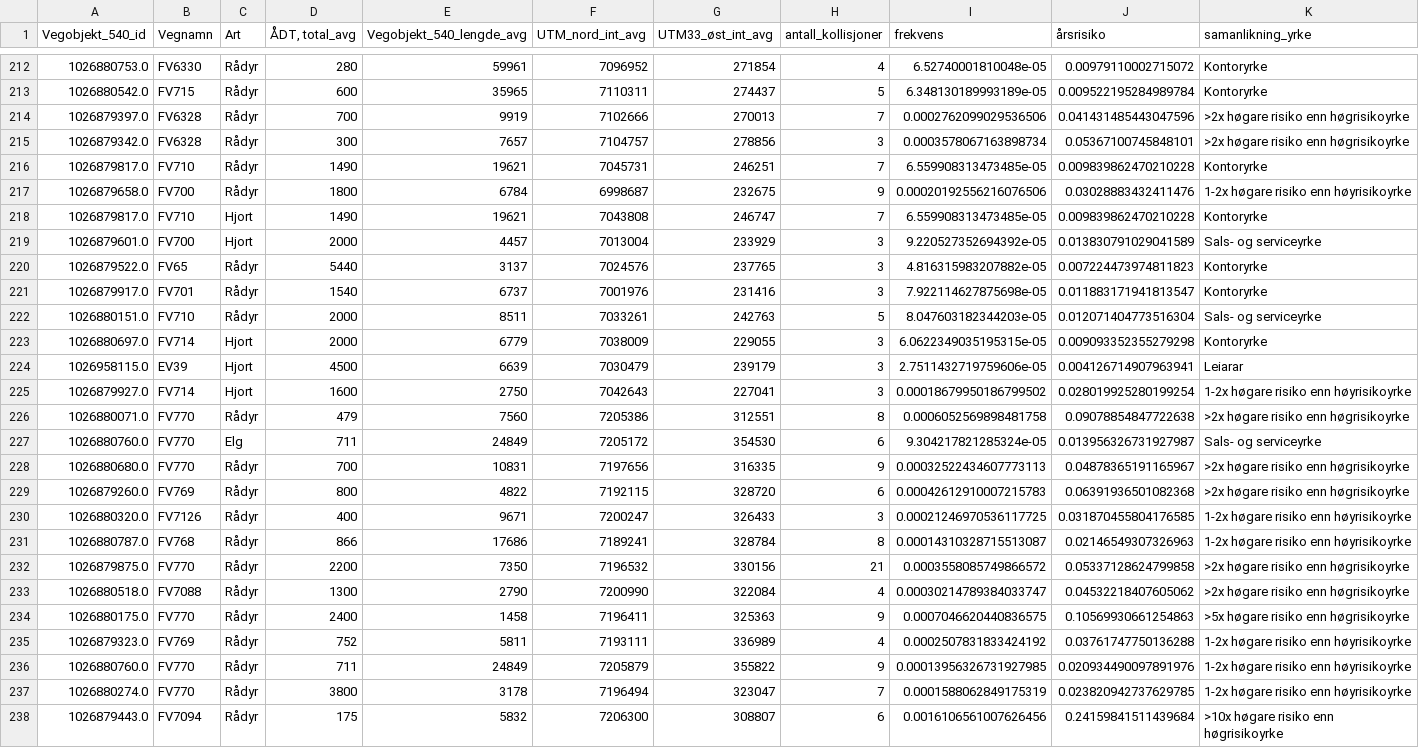
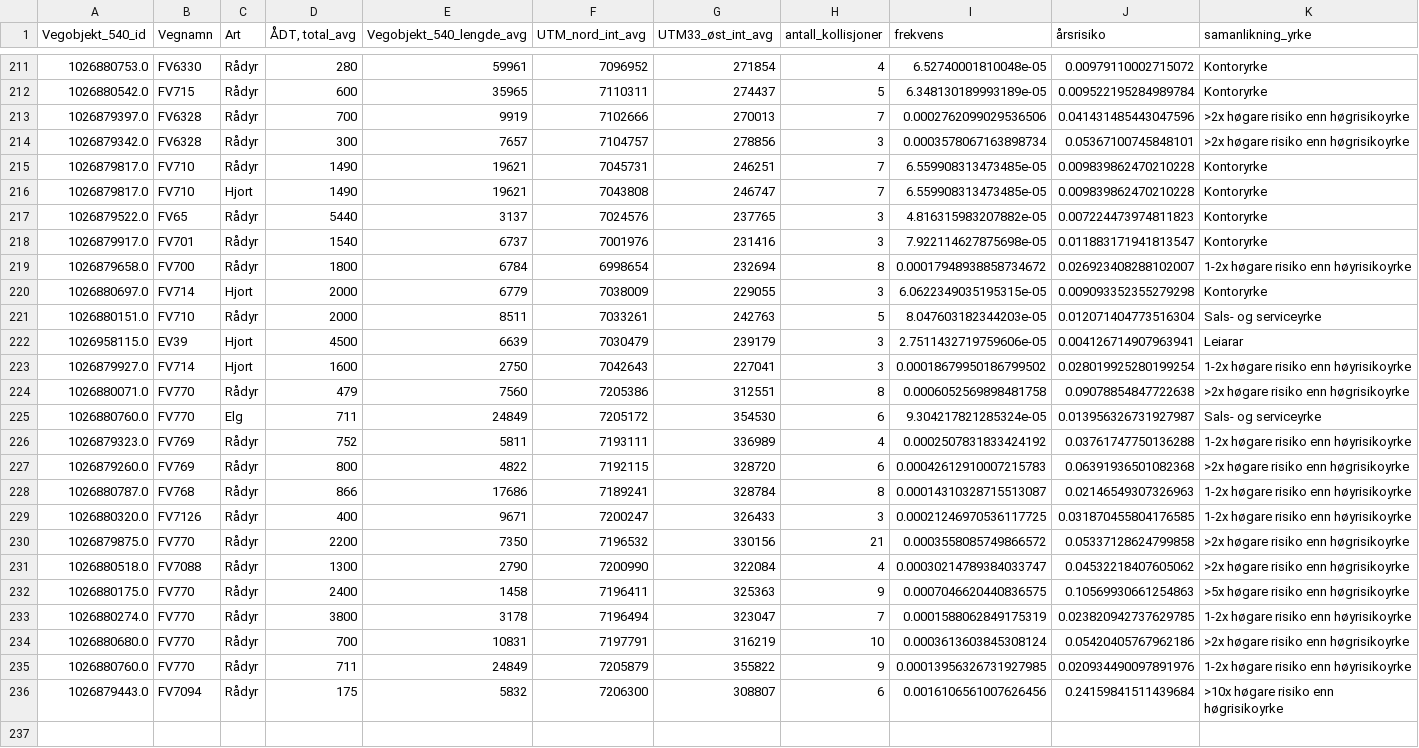
Before and after one commit to jensmorten/viltvarsel, a CSV file: data/frekvens_silver_latest.csv, drawn as a sheet; only a part is shown, gaps mark what is left out; the diff covers the shown part only.

```diff
--- a/data/frekvens_silver_latest.csv
+++ b/data/frekvens_silver_latest.csv
@@ -216,9 +215,8 @@ Vegobjekt_540_id,Vegnamn,Art,"ÅDT, total_avg",Vegobjekt_540_lengde_avg,UTM_nord
 1026879817.0,FV710,Rådyr,1490,19621,7045731,246251,7,6.559908313473485e-05,0.009839862470210228,Kontoryrke
-1026879658.0,FV700,Rådyr,1800,6784,6998687,232675,9,0.00020192556216076506,0.03028883432411476,1-2x høgare risiko enn høyrisikoyrke
 1026879817.0,FV710,Hjort,1490,19621,7043808,246747,7,6.559908313473485e-05,0.009839862470210228,Kontoryrke
-1026879601.0,FV700,Hjort,2000,4457,7013004,233929,3,9.220527352694392e-05,0.013830791029041589,Sals- og serviceyrke
 1026879522.0,FV65,Rådyr,5440,3137,7024576,237765,3,4.816315983207882e-05,0.007224473974811823,Kontoryrke
 1026879917.0,FV701,Rådyr,1540,6737,7001976,231416,3,7.922114627875698e-05,0.011883171941813547,Kontoryrke
+1026879658.0,FV700,Rådyr,1800,6784,6998654,232694,8,0.00017948938858734672,0.026923408288102007,1-2x høgare risiko enn høyrisikoyrke
+1026880697.0,FV714,Hjort,2000,6779,7038009,229055,3,6.0622349035195315e-05,0.009093352355279298,Kontoryrke
 1026880151.0,FV710,Rådyr,2000,8511,7033261,242763,5,8.047603182344203e-05,0.012071404773516304,Sals- og serviceyrke
-1026880697.0,FV714,Hjort,2000,6779,7038009,229055,3,6.0622349035195315e-05,0.009093352355279298,Kontoryrke
 1026958115.0,EV39,Hjort,4500,6639,7030479,239179,3,2.7511432719759606e-05,0.004126714907963941,Leiarar
@@ -227,6 +225,6 @@ Vegobjekt_540_id,Vegnamn,Art,"ÅDT, total_avg",Vegobjekt_540_lengde_avg,UTM_nord
 1026880760.0,FV770,Elg,711,24849,7205172,354530,6,9.304217821285324e-05,0.013956326731927987,Sals- og serviceyrke
-1026880680.0,FV770,Rådyr,700,10831,7197656,316335,9,0.00032522434607773113,0.04878365191165967,>2x høgare risiko enn høgrisikoyrke
+1026879323.0,FV769,Rådyr,752,5811,7193111,336989,4,0.0002507831833424192,0.03761747750136288,1-2x høgare risiko enn høyrisikoyrke
 1026879260.0,FV769,Rådyr,800,4822,7192115,328720,6,0.00042612910007215783,0.06391936501082368,>2x høgare risiko enn høgrisikoyrke
+1026880787.0,FV768,Rådyr,866,17686,7189241,328784,8,0.00014310328715513087,0.02146549307326963,1-2x høgare risiko enn høyrisikoyrke
 1026880320.0,FV7126,Rådyr,400,9671,7200247,326433,3,0.00021246970536117725,0.031870455804176585,1-2x høgare risiko enn høyrisikoyrke
-1026880787.0,FV768,Rådyr,866,17686,7189241,328784,8,0.00014310328715513087,0.02146549307326963,1-2x høgare risiko enn høyrisikoyrke
 1026879875.0,FV770,Rådyr,2200,7350,7196532,330156,21,0.0003558085749866572,0.05337128624799858,>2x høgare risiko enn høgrisikoyrke
@@ -234,5 +232,5 @@ Vegobjekt_540_id,Vegnamn,Art,"ÅDT, total_avg",Vegobjekt_540_lengde_avg,UTM_nord
 1026880175.0,FV770,Rådyr,2400,1458,7196411,325363,9,0.0007046620440836575,0.10569930661254863,>5x høgare risiko enn høgrisikoyrke
-1026879323.0,FV769,Rådyr,752,5811,7193111,336989,4,0.0002507831833424192,0.03761747750136288,1-2x høgare risiko enn høyrisikoyrke
+1026880274.0,FV770,Rådyr,3800,3178,7196494,323047,7,0.0001588062849175319,0.023820942737629785,1-2x høgare risiko enn høyrisikoyrke
+1026880680.0,FV770,Rådyr,700,10831,7197791,316219,10,0.0003613603845308124,0.05420405767962186,>2x høgare risiko enn høgrisikoyrke
 1026880760.0,FV770,Rådyr,711,24849,7205879,355822,9,0.00013956326731927985,0.020934490097891976,1-2x høgare risiko enn høyrisikoyrke
-1026880274.0,FV770,Rådyr,3800,3178,7196494,323047,7,0.0001588062849175319,0.023820942737629785,1-2x høgare risiko enn høyrisikoyrke
 1026879443.0,FV7094,Rådyr,175,5832,7206300,308807,6,0.0016106561007626456,0.24159841511439684,>10x høgare risiko enn høgrisikoyrke
```
Also changed, not shown: 3 added rows, 4 removed rows, 49 moved rows and 11 edited cells elsewhere in this file, 3 other files.
